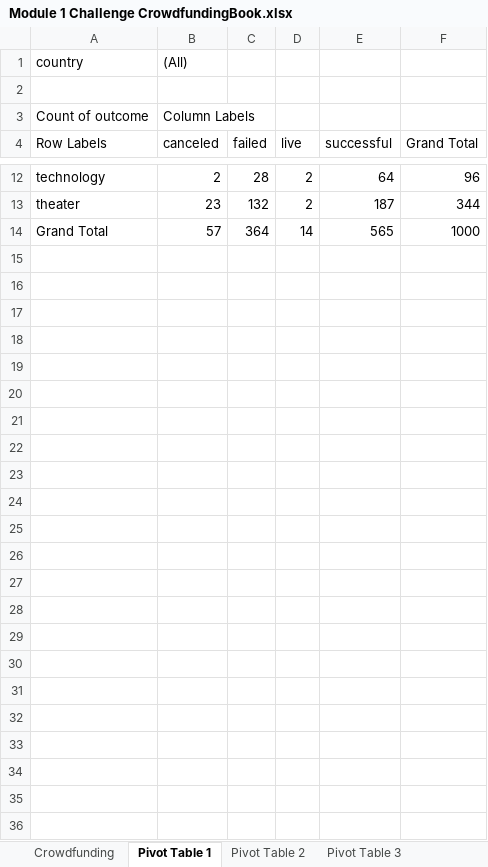
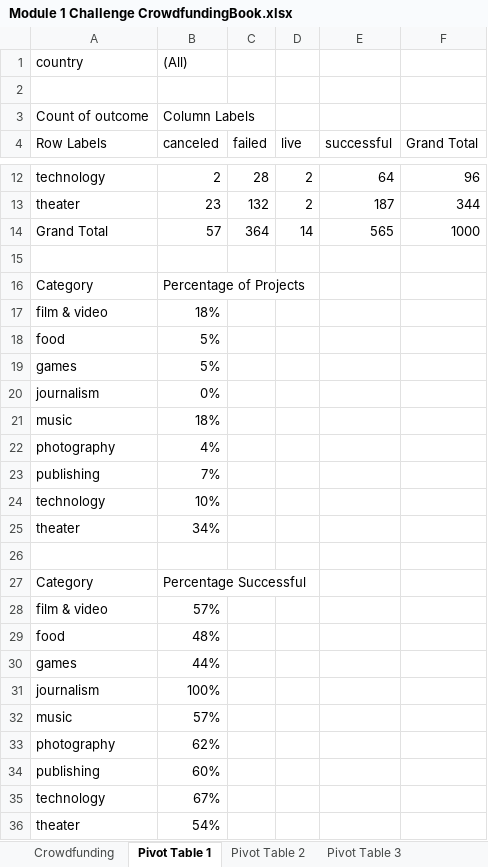
Before and after one commit to kristianrafuse/Assignments, an Excel workbook: Module 1 Challenge CrowdfundingBook.xlsx, sheet Pivot Table 1, drawn as a sheet; only a part is shown, gaps mark what is left out; values as stored, in another font and other column widths than the file's, no borders; charts and pictures not drawn; the diff names each change by its address in the sheet, - before the commit and + after, or states it on an @@ line.

Commit message:
Update Module 1 Challenge CrowdfundingBook.xlsx

```diff
--- a/Module 1 Challenge CrowdfundingBook.xlsx (sheet Pivot Table 1)
+++ b/Module 1 Challenge CrowdfundingBook.xlsx (sheet Pivot Table 1)
+row 15: (empty)
+row 16: Category | Percentage of Projects
+row 17: film & video | 18%
+row 18: food | 5%
+row 19: games | 5%
+row 20: journalism | 0%
+row 21: music | 18%
+row 22: photography | 4%
+row 23: publishing | 7%
+row 24: technology | 10%
+row 25: theater | 34%
+row 26: (empty)
+row 27: Category | Percentage Successful
+row 28: film & video | 57%
+row 29: food | 48%
+row 30: games | 44%
+row 31: journalism | 100%
+row 32: music | 57%
+row 33: photography | 62%
+row 34: publishing | 60%
+row 35: technology | 67%
+row 36: theater | 54%
```
Also changed, not shown: sheet Statistical Analysis, other sheet tabs, charts or pictures.
